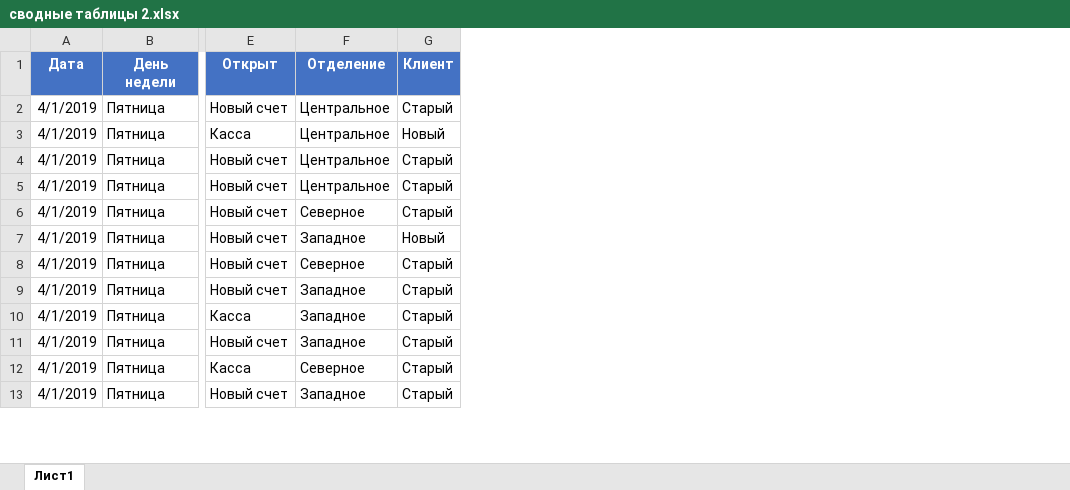
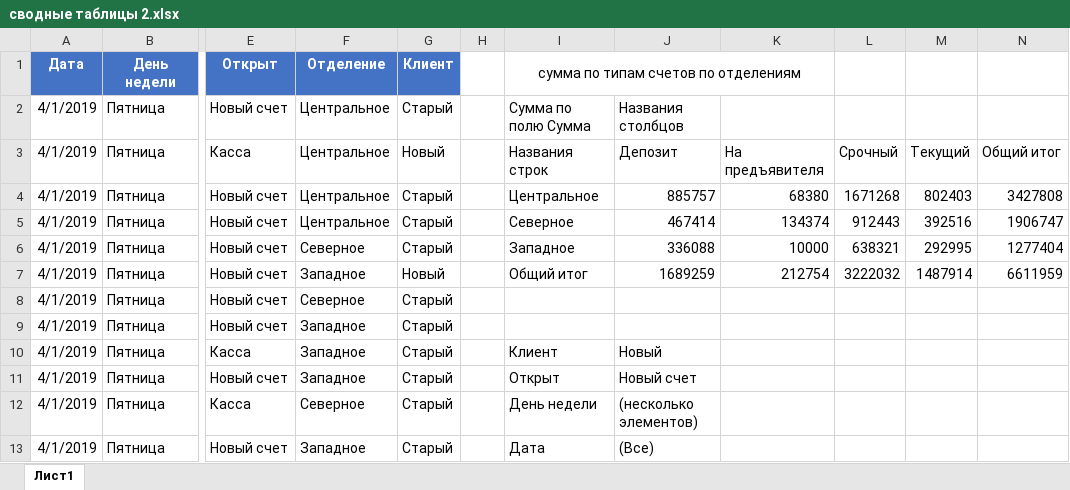
Before and after one commit to denis-basov/083, an Excel workbook: Day-10.04/сводные таблицы 2.xlsx, sheet Лист1, drawn as a sheet; only a part is shown, gaps mark what is left out; values as stored, in another font and other column widths than the file's, no borders; the diff names each change by its address in the sheet, - before the commit and + after, or states it on an @@ line.

Commit message:
шаблоны

```diff
--- a/Day-10.04/сводные таблицы 2.xlsx (sheet Лист1)
+++ b/Day-10.04/сводные таблицы 2.xlsx (sheet Лист1)
+column H, empty
+column I, rows 1-13: сумма по типам счетов по отделениям | Сумма по полю Сумма | Названия строк | Центральное | Северное | Западное | Общий итог |  |  | Клиент | Открыт | День недели | Дата
+column J, rows 2-13: Названия столбцов | Депозит | 885757 | 467414 | 336088 | 1689259 |  |  | Новый | Новый счет | (несколько элементов) | (Все)
+column K, rows 3-7: На предъявителя | 68380 | 134374 | 10000 | 212754
+column L, rows 3-7: Срочный | 1671268 | 912443 | 638321 | 3222032
+column M, rows 3-7: Текущий | 802403 | 392516 | 292995 | 1487914
+column N, rows 3-7: Общий итог | 3427808 | 1906747 | 1277404 | 6611959
```
